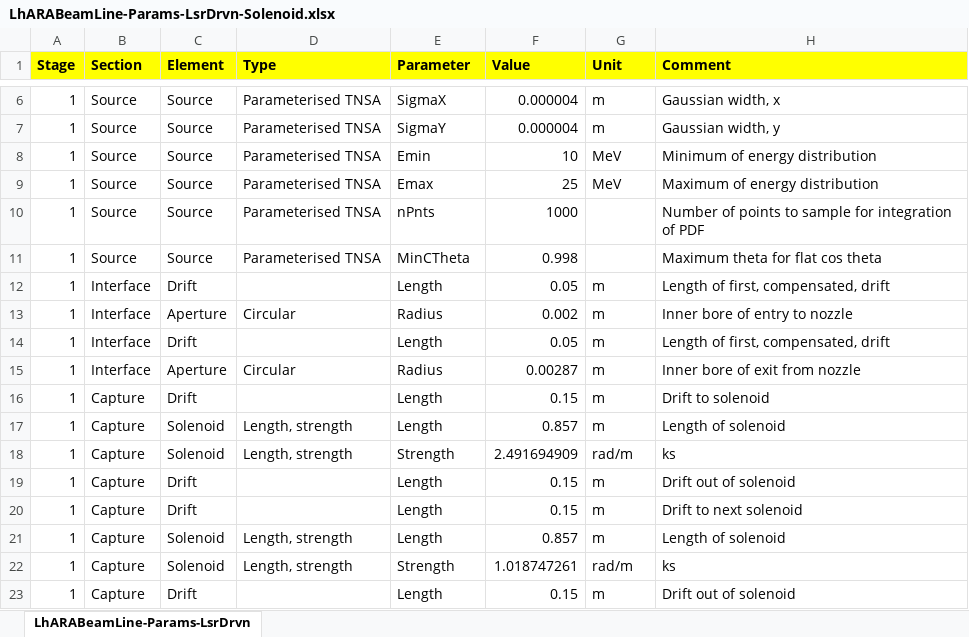
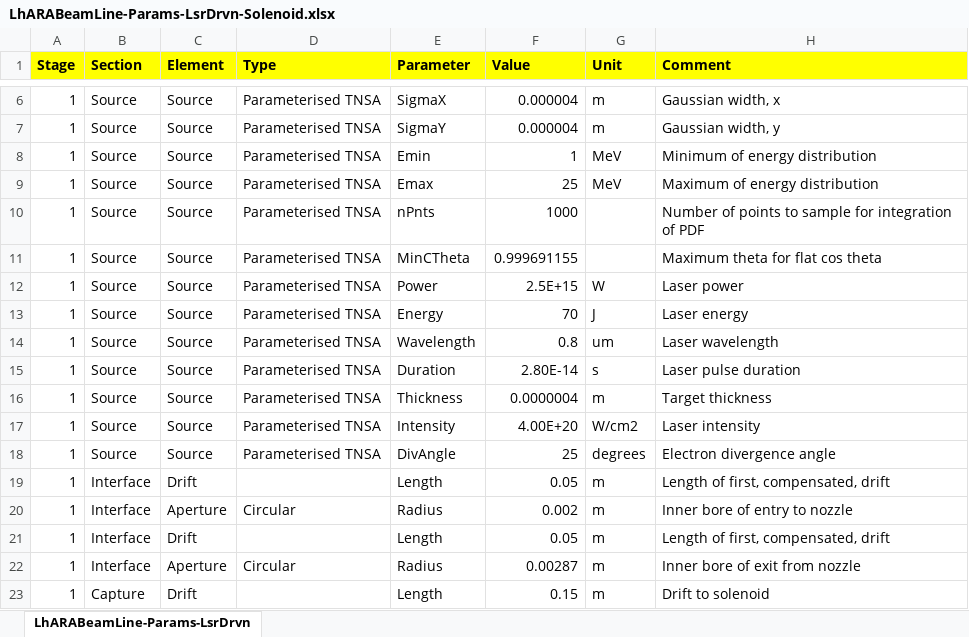
Before and after one commit to ImperialCollegeLondon/LhARAlinearOptics, an Excel workbook: 11-Parameters/LhARABeamLine-Params-LsrDrvn-Solenoid.xlsx, sheet LhARABeamLine-Params-LsrDrvn, drawn as a sheet; only a part is shown, gaps mark what is left out; the shorter side is filled out with more unchanged rows; values as stored, in another font and other column widths than the file's, no borders; the diff names each change by its address in the sheet, - before the commit and + after, or states it on an @@ line.

```diff
--- a/11-Parameters/LhARABeamLine-Params-LsrDrvn-Solenoid.xlsx (sheet LhARABeamLine-Params-LsrDrvn)
+++ b/11-Parameters/LhARABeamLine-Params-LsrDrvn-Solenoid.xlsx (sheet LhARABeamLine-Params-LsrDrvn)
-F8 (Value): 10
+F8 (Value): 1
-F11 (Value): 0.998
+F11 (Value): 0.999691155
+row 12: 1 | Source | Source | Parameterised TNSA | Power | 2.5E+15 | W | Laser power
+row 13: 1 | Source | Source | Parameterised TNSA | Energy | 70 | J | Laser energy
+row 14: 1 | Source | Source | Parameterised TNSA | Wavelength | 0.8 | um | Laser wavelength
+row 15: 1 | Source | Source | Parameterised TNSA | Duration | 2.80E-14 | s | Laser pulse duration
+row 16: 1 | Source | Source | Parameterised TNSA | Thickness | 0.0000004 | m | Target thickness
+row 17: 1 | Source | Source | Parameterised TNSA | Intensity | 4.00E+20 | W/cm2 | Laser intensity
+row 18: 1 | Source | Source | Parameterised TNSA | DivAngle | 25 | degrees | Electron divergence angle
```
Also changed, not shown: 11-Parameters/LIONBeamLine-Params-Flat.xlsx, 11-Parameters/LIONBeamLine-Params-LsrDrvn.xlsx, 31 other files.
